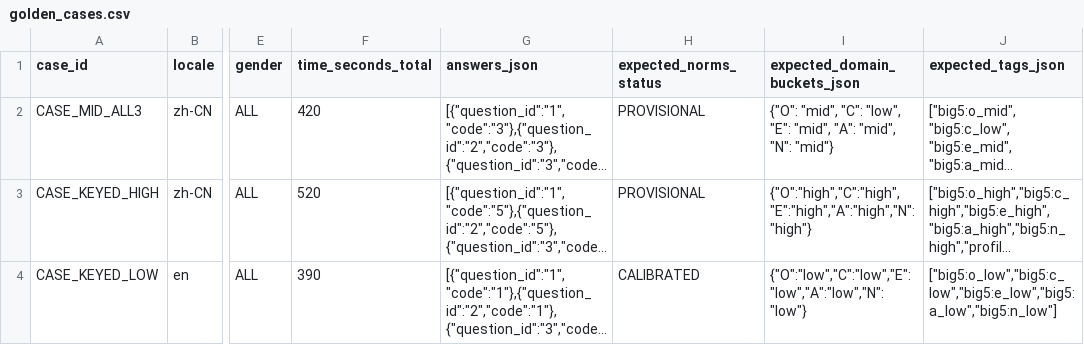
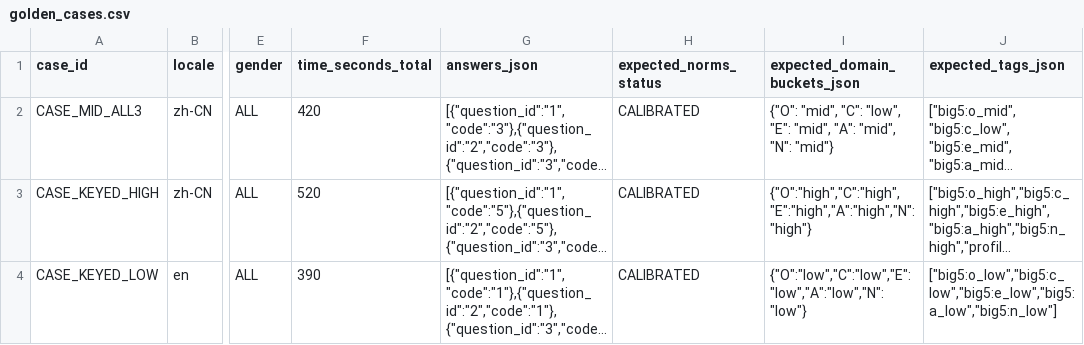
Before and after one commit to fermatmind/fap-api, a CSV file: backend/content_packs/BIG5_OCEAN/v1/raw/golden_cases.csv, drawn as a sheet; only a part is shown, gaps mark what is left out; long unchanged cells end in …; the diff names each change by its address in the sheet, - before the commit and + after, or states it on an @@ line.

Commit message:
feat(big5): calibrate zh-cn prod norms coverage for l1

```diff
--- a/backend/content_packs/BIG5_OCEAN/v1/raw/golden_cases.csv
+++ b/backend/content_packs/BIG5_OCEAN/v1/raw/golden_cases.csv
-H2:H3 (expected_norms_status): PROVISIONAL
+H2:H3 (expected_norms_status): CALIBRATED
```
Also changed, not shown: 21 other files.
